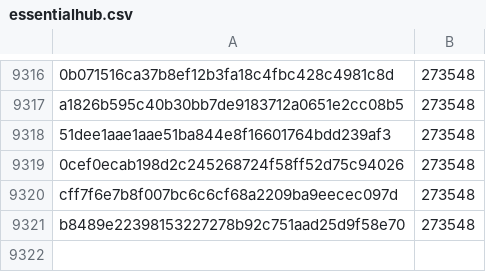
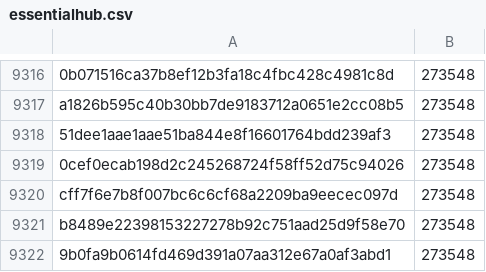
Before and after one commit to pybricks/pybricks-micropython, a CSV file: essentialhub.csv, drawn as a sheet; only a part is shown, gaps mark what is left out; the diff names each change by its address in the sheet, - before the commit and + after, or states it on an @@ line.

Commit message:
essentialhub: Add 9b0fa9b0: 273548 (+0).

```diff
--- a/essentialhub.csv
+++ b/essentialhub.csv
+row 9322: 9b0fa9b0614fd469d391a07aa312e67a0af3abd1 | 273548
```
